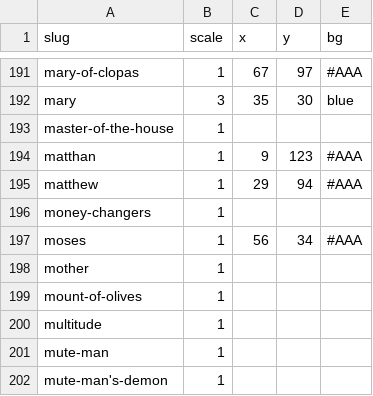
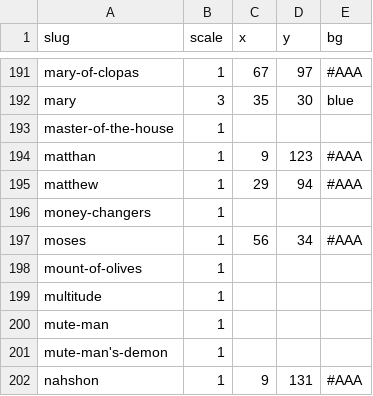
Before and after one commit to gospeldesk/www.gospeldesk.org, a CSV file: src/synaxis.csv, drawn as a sheet; only a part is shown, gaps mark what is left out; the shorter side is filled out with more unchanged rows; the diff names each change by its address in the sheet, - before the commit and + after, or states it on an @@ line.

Commit message:
Fold mother into mary

```diff
--- a/src/synaxis.csv
+++ b/src/synaxis.csv
-row 198: mother | 1
```
Also changed, not shown: 5 other files.
